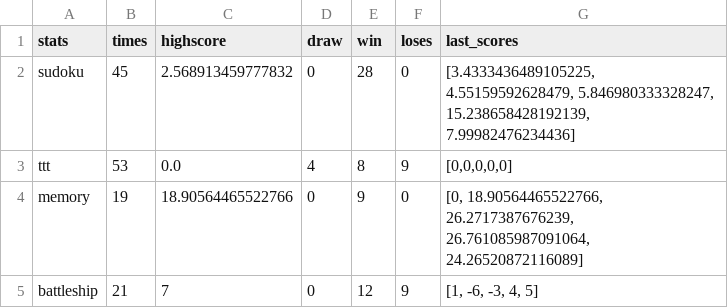
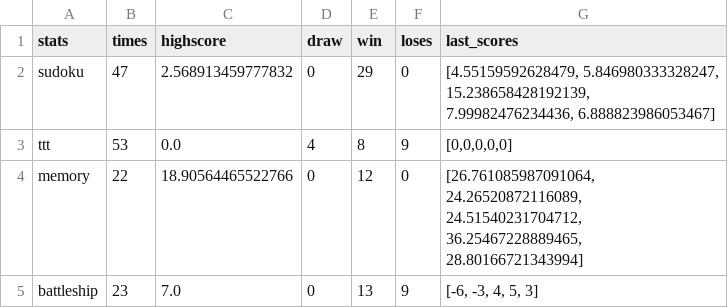
Before and after one commit to elymsyr/final-project-python, a CSV file: stats.csv, drawn as a sheet.

```diff
--- a/stats.csv
+++ b/stats.csv
@@ -1,5 +1,5 @@
 stats,times,highscore,draw,win,loses,last_scores
-sudoku,45,2.568913459777832,0,28,0,"[3.4333436489105225, 4.55159592628479, 5.846980333328247, 15.238658428192139, 7.99982476234436]"
+sudoku,47,2.568913459777832,0,29,0,"[4.55159592628479, 5.846980333328247, 15.238658428192139, 7.99982476234436, 6.888823986053467]"
 ttt,53,0.0,4,8,9,"[0,0,0,0,0]"
-memory,19,18.90564465522766,0,9,0,"[0, 18.90564465522766, 26.2717387676239, 26.761085987091064, 24.26520872116089]"
-battleship, 21, 7, 0, 12, 9, "[1, -6, -3, 4, 5]"
+memory,22,18.90564465522766,0,12,0,"[26.761085987091064, 24.26520872116089, 24.51540231704712, 36.25467228889465, 28.80166721343994]"
+battleship,23,7.0,0,13,9,"[-6, -3, 4, 5, 3]"
```
Also changed, not shown: 2 other files.
